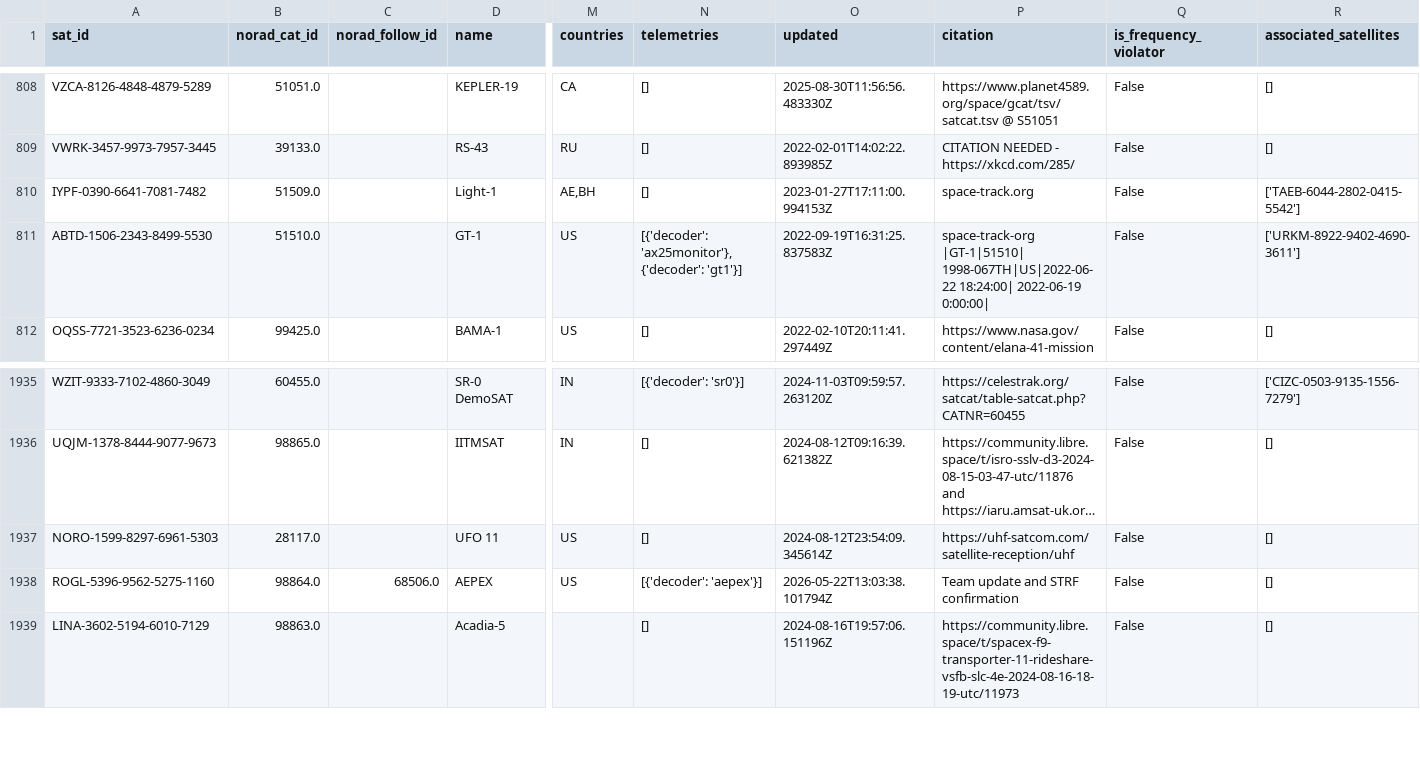
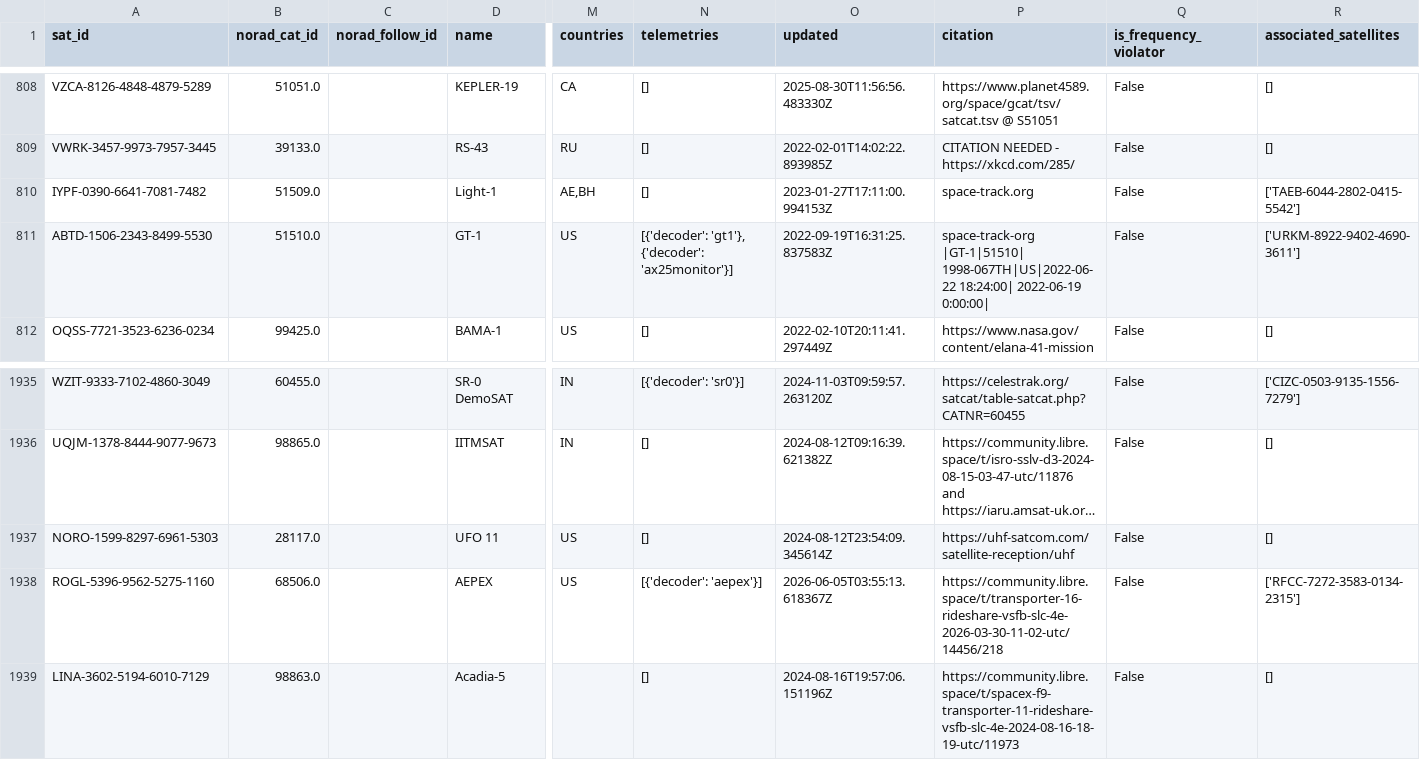
Before and after one commit to muzihuaner/amateur-satellite-database, a CSV file: data/satnogs.csv, drawn as a sheet; only a part is shown, gaps mark what is left out; long unchanged cells end in …; the diff names each change by its address in the sheet, - before the commit and + after, or states it on an @@ line.

```diff
--- a/data/satnogs.csv
+++ b/data/satnogs.csv
-N811 (telemetries): [{'decoder': 'ax25monitor'}, {'decoder': 'gt1'}]
+N811 (telemetries): [{'decoder': 'gt1'}, {'decoder': 'ax25monitor'}]
-B1938 (norad_cat_id): 98864.0
+B1938 (norad_cat_id): 68506.0
-C1938 (norad_follow_id): 68506.0
+C1938 (norad_follow_id): (empty)
-O1938 (updated): 2026-05-22T13:03:38.101794Z
+O1938 (updated): 2026-06-05T03:55:13.618367Z
-P1938 (citation): Team update and STRF confirmation
+P1938 (citation): https://community.libre.space/t/transporter-16-rideshare-vsfb-slc-4e-2026-03-30-11-02-utc/14456/218
-R1938 (associated_satellites): []
+R1938 (associated_satellites): ['RFCC-7272-3583-0134-2315']
```
Also changed, not shown: data/amsat-active-frequencies.csv, data/amsat-all-frequencies.csv, 3 other files.
